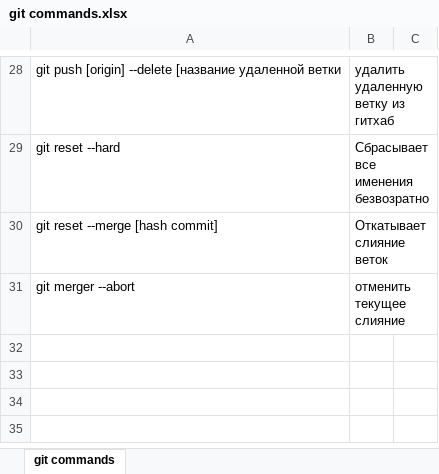
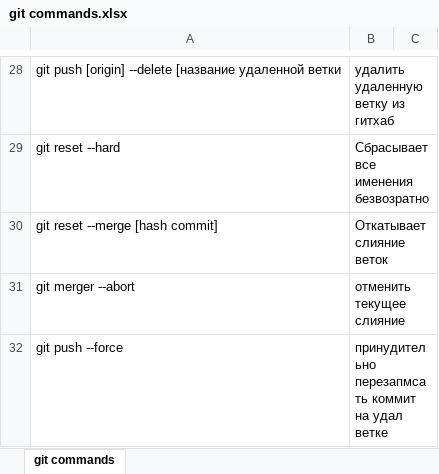
Before and after one commit to Chigryay/SkillBox, an Excel workbook: git commands.xlsx, sheet git commands, drawn as a sheet; only a part is shown, gaps mark what is left out; values as stored, in another font and other column widths than the file's, no borders; the diff names each change by its address in the sheet, - before the commit and + after, or states it on an @@ line.

Commit message:
Git commands.xls added

```diff
--- a/git commands.xlsx (sheet git commands)
+++ b/git commands.xlsx (sheet git commands)
+row 32: git push --force | принудительно перезапмсать коммит на удал ветке
```
